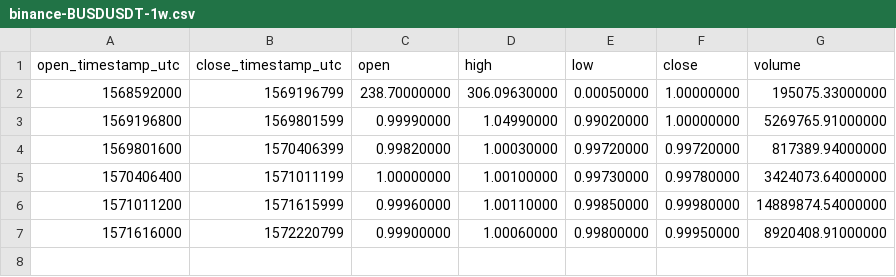
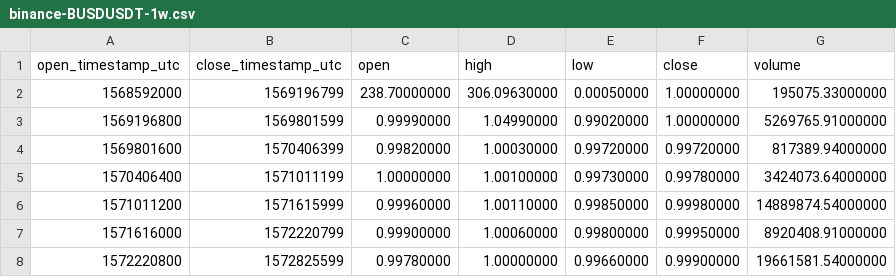
Before and after one commit to cryptobigbro/binance-BUSDUSDT, a CSV file: binance-BUSDUSDT-1w.csv, drawn as a sheet; the diff names each change by its address in the sheet, - before the commit and + after, or states it on an @@ line.

```diff
--- a/binance-BUSDUSDT-1w.csv
+++ b/binance-BUSDUSDT-1w.csv
+row 8: 1572220800 | 1572825599 | 0.99780000 | 1.00000000 | 0.99660000 | 0.99900000 | 19661581.54000000
```
Also changed, not shown: binance-BUSDUSDT-1d.csv, binance-BUSDUSDT-1h.csv.
